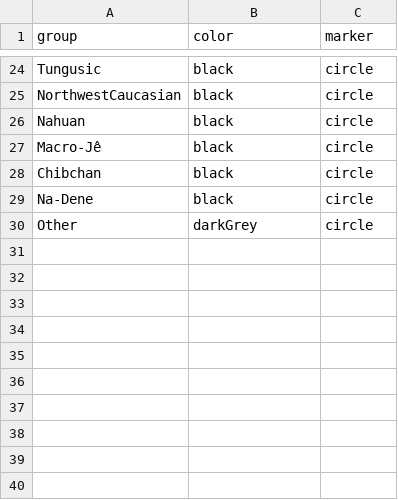
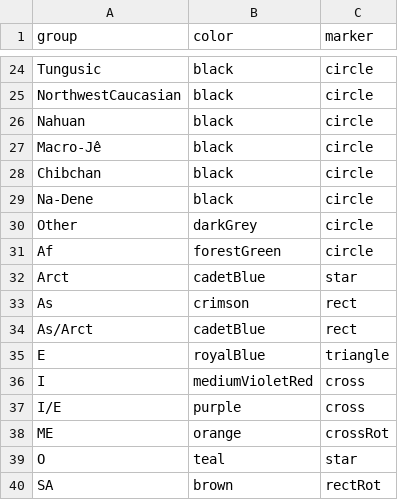
Before and after one commit to typometrics/grugrutyp, a TSV file: data/meta/appearance.tsv, drawn as a sheet; only a part is shown, gaps mark what is left out.

```diff
--- a/data/meta/appearance.tsv
+++ b/data/meta/appearance.tsv
@@ -30 +30,11 @@ Na-Dene	black	circle
 Other	darkGrey	circle
+Af	forestGreen	circle
+Arct	cadetBlue	star
+As	crimson	rect
+As/Arct	cadetBlue	rect
+E	royalBlue	triangle
+I	mediumVioletRed	cross
+I/E	purple	cross
+ME	orange	crossRot
+O	teal	star
+SA	brown	rectRot
```
Also changed, not shown: 11 other files.
